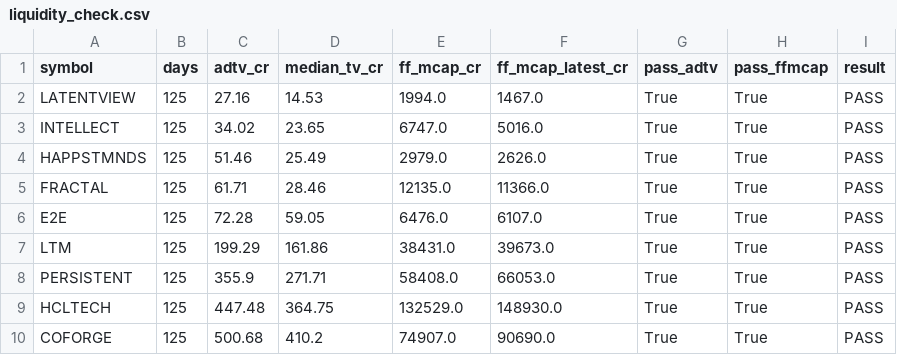
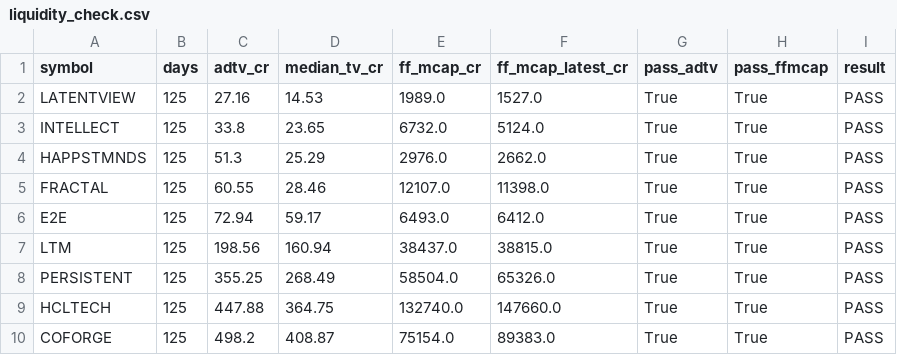
Before and after one commit to Harshapp45/india-pure-ai-index, a CSV file: data/processed/liquidity_check.csv, drawn as a sheet; only a part is shown; the diff covers the shown part only.

```diff
--- a/data/processed/liquidity_check.csv
+++ b/data/processed/liquidity_check.csv
@@ -1,10 +1,10 @@
 symbol,days,adtv_cr,median_tv_cr,ff_mcap_cr,ff_mcap_latest_cr,pass_adtv,pass_ffmcap,result
-LATENTVIEW,125,27.16,14.53,1994.0,1467.0,True,True,PASS
-INTELLECT,125,34.02,23.65,6747.0,5016.0,True,True,PASS
-HAPPSTMNDS,125,51.46,25.49,2979.0,2626.0,True,True,PASS
-FRACTAL,125,61.71,28.46,12135.0,11366.0,True,True,PASS
-E2E,125,72.28,59.05,6476.0,6107.0,True,True,PASS
-LTM,125,199.29,161.86,38431.0,39673.0,True,True,PASS
-PERSISTENT,125,355.9,271.71,58408.0,66053.0,True,True,PASS
-HCLTECH,125,447.48,364.75,132529.0,148930.0,True,True,PASS
-COFORGE,125,500.68,410.2,74907.0,90690.0,True,True,PASS
+LATENTVIEW,125,27.16,14.53,1989.0,1527.0,True,True,PASS
+INTELLECT,125,33.8,23.65,6732.0,5124.0,True,True,PASS
+HAPPSTMNDS,125,51.3,25.29,2976.0,2662.0,True,True,PASS
+FRACTAL,125,60.55,28.46,12107.0,11398.0,True,True,PASS
+E2E,125,72.94,59.17,6493.0,6412.0,True,True,PASS
+LTM,125,198.56,160.94,38437.0,38815.0,True,True,PASS
+PERSISTENT,125,355.25,268.49,58504.0,65326.0,True,True,PASS
+HCLTECH,125,447.88,364.75,132740.0,147660.0,True,True,PASS
+COFORGE,125,498.2,408.87,75154.0,89383.0,True,True,PASS
```
Also changed, not shown: 10 edited cells elsewhere in this file, data/processed/baix_TEST.csv, data/raw/prices/adj_close.csv, 4 other files.
